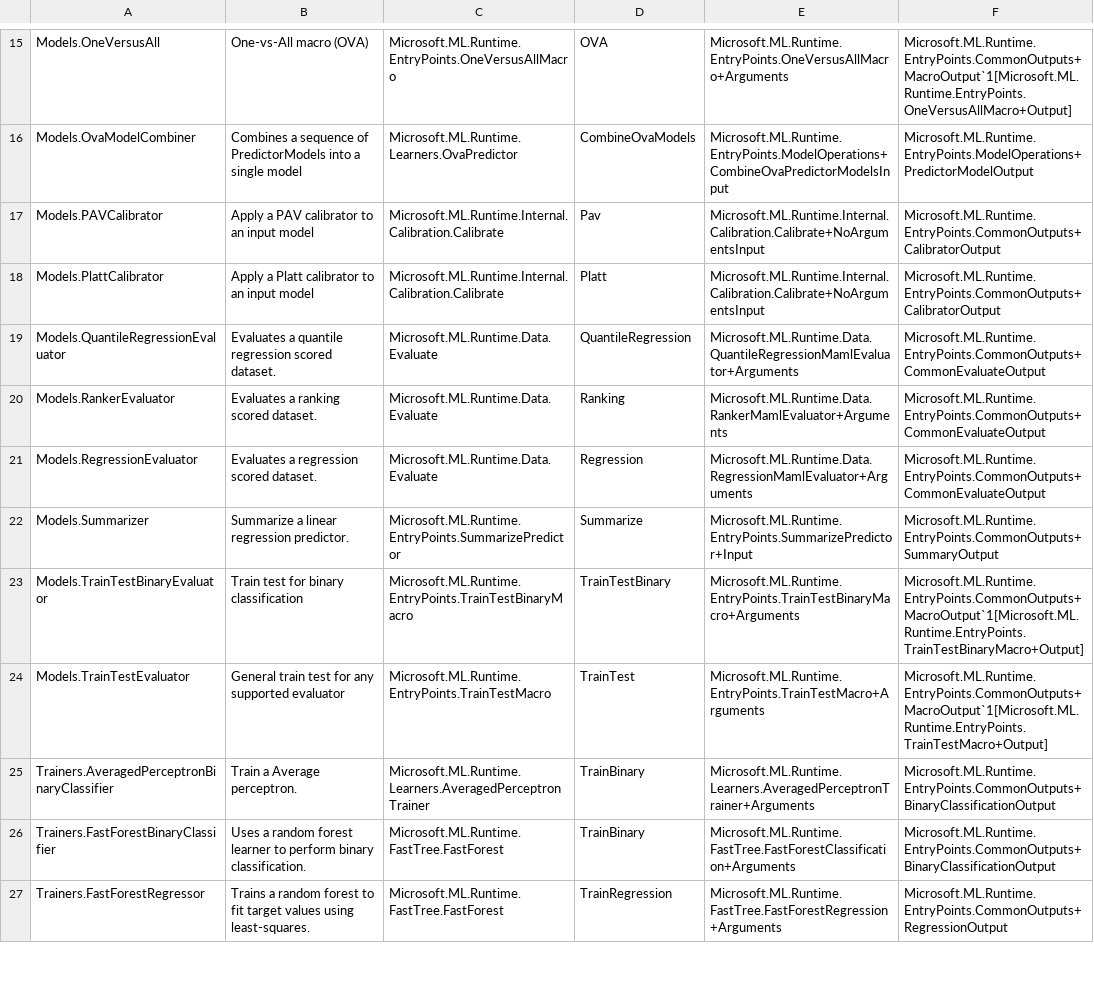
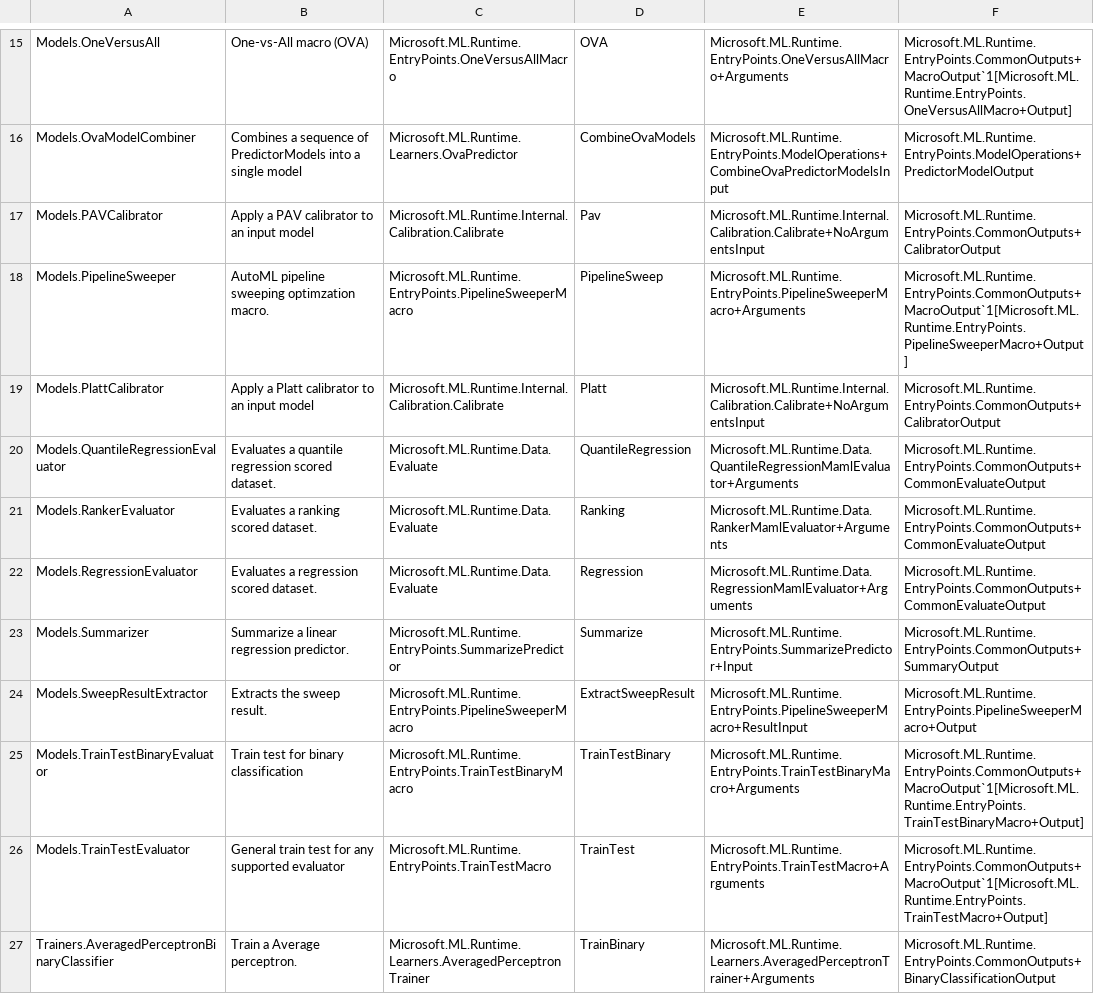
Before and after one commit to ematlock0418/machinelearning, a TSV file: ZBaselines/Common/EntryPoints/core_ep-list.tsv, drawn as a sheet; only a part is shown, gaps mark what is left out; the shorter side is filled out with more unchanged rows; the diff names each change by its address in the sheet, - before the commit and + after, or states it on an @@ line.

Commit message:
Update MacroUtils to map trainer kinds to the correct suffix of trainer entry point names (#113)
* Update suffix of trainer entry point names by trainer kind.

* Address PR comments.

* Add unit test.

* Update C# API

* Move unit test to TestAutoInference and fix EntryPointCatalog test.

* Trigger build.

* Add reference to the test project to make the sweeper entry point visible to EntryPointCatalog test.

```diff
--- a/ZBaselines/Common/EntryPoints/core_ep-list.tsv
+++ b/ZBaselines/Common/EntryPoints/core_ep-list.tsv
+row 18: Models.PipelineSweeper | AutoML pipeline sweeping optimzation macro. | Microsoft.ML.Runtime.EntryPoints.PipelineSweeperMacro | PipelineSweep | Microsoft.ML.Runtime.EntryPoints.PipelineSweeperMacro+Arguments | Microsoft.ML.Runtime.EntryPoints.CommonOutputs+MacroOutput`1[Microsoft.ML.Runtime.EntryPoints.PipelineSweeperMacro+Output]
+row 24: Models.SweepResultExtractor | Extracts the sweep result. | Microsoft.ML.Runtime.EntryPoints.PipelineSweeperMacro | ExtractSweepResult | Microsoft.ML.Runtime.EntryPoints.PipelineSweeperMacro+ResultInput | Microsoft.ML.Runtime.EntryPoints.PipelineSweeperMacro+Output
```
Also changed, not shown: 8 other files.
